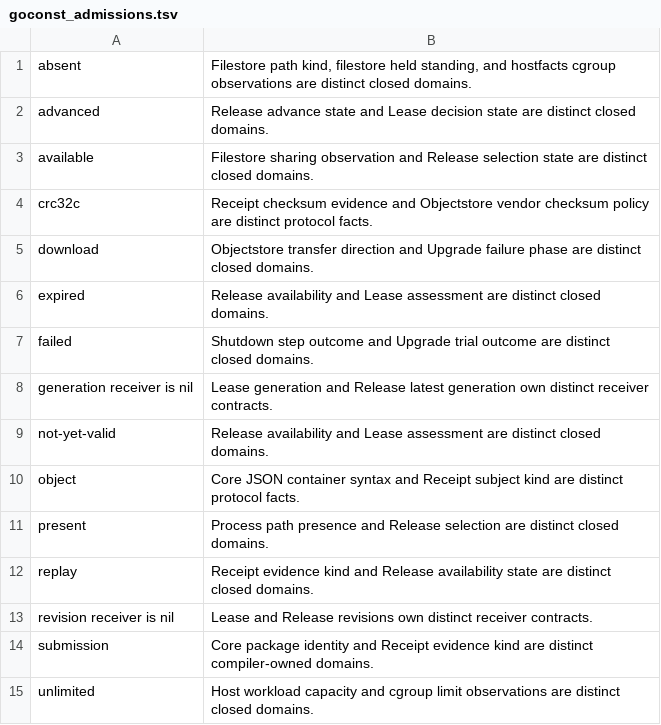
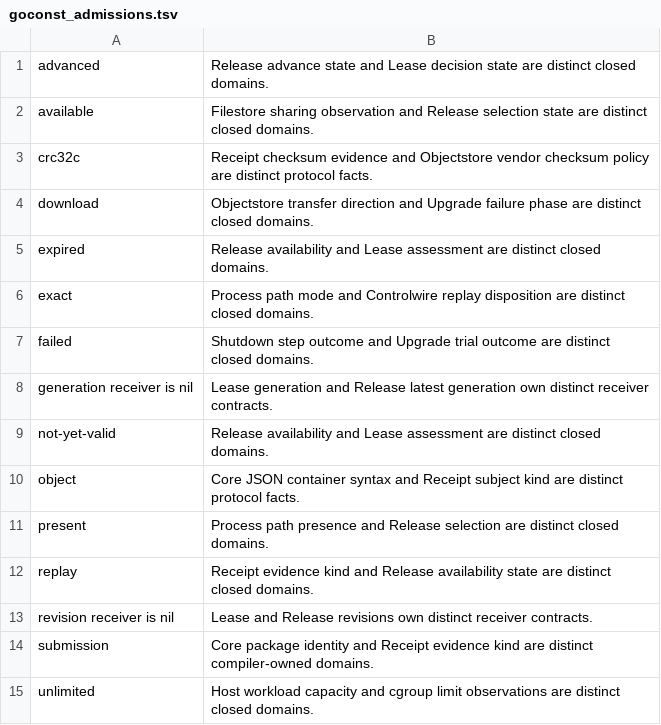
Before and after one commit to deliri/primitive, a TSV file: scripts/goconst_admissions.tsv, drawn as a sheet; removed rows and columns are numbered as before the commit, all else as after; the diff names each change by its address in the sheet, - before the commit and + after, or states it on an @@ line.

```diff
--- a/scripts/goconst_admissions.tsv
+++ b/scripts/goconst_admissions.tsv
-row 1: absent | Filestore path kind, filestore held standing, and hostfacts cgroup observations are distinct closed domains.
+row 6: exact | Process path mode and Controlwire replay disposition are distinct closed domains.
```
Also changed, not shown: 36 other files.
